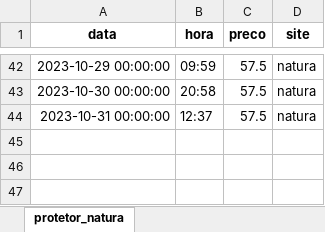
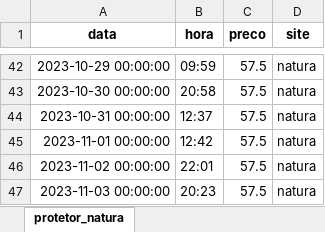
Before and after one commit to leticiafaria7/monitoramento-precos, an Excel workbook: assets/protetor_natura.xlsx, sheet protetor_natura, drawn as a sheet; only a part is shown, gaps mark what is left out; values as stored, in another font and other column widths than the file's, no borders; the diff names each change by its address in the sheet, - before the commit and + after, or states it on an @@ line.

```diff
--- a/assets/protetor_natura.xlsx (sheet protetor_natura)
+++ b/assets/protetor_natura.xlsx (sheet protetor_natura)
+row 45: 2023-11-01 00:00:00 | 12:42 | 57.5 | natura
+row 46: 2023-11-02 00:00:00 | 22:01 | 57.5 | natura
+row 47: 2023-11-03 00:00:00 | 20:23 | 57.5 | natura
```
Also changed, not shown: assets/forerunner_245.xlsx, assets/forerunner_255s.xlsx, 2 other files.
